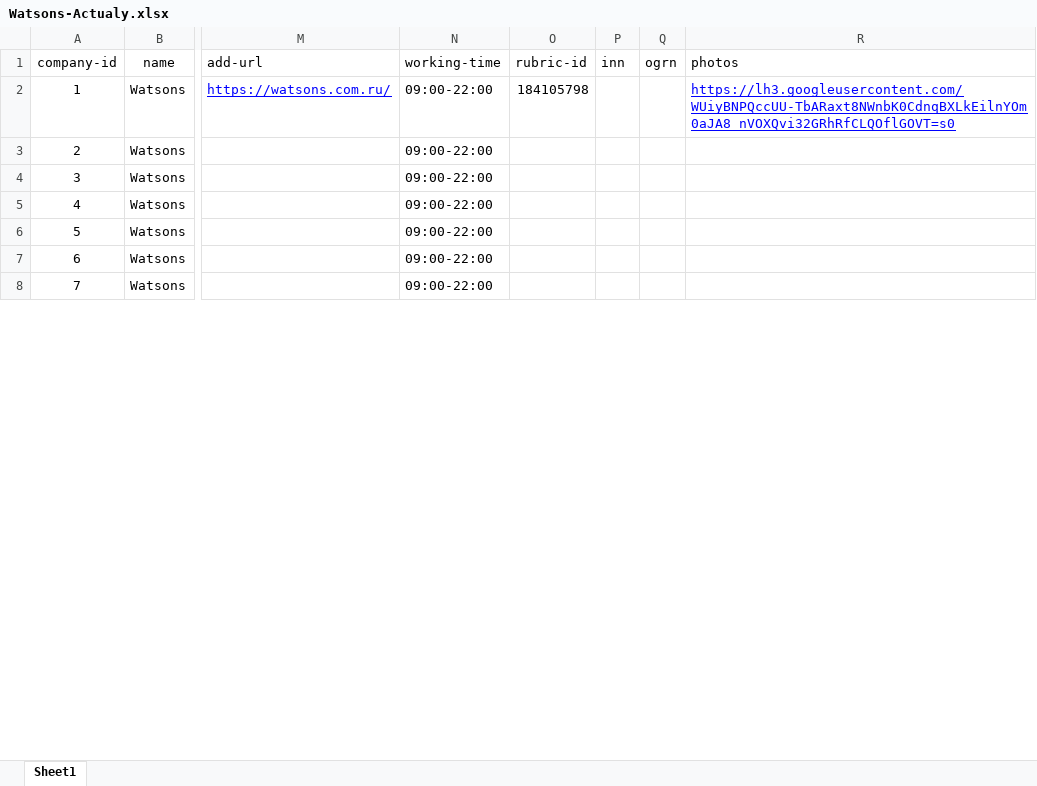
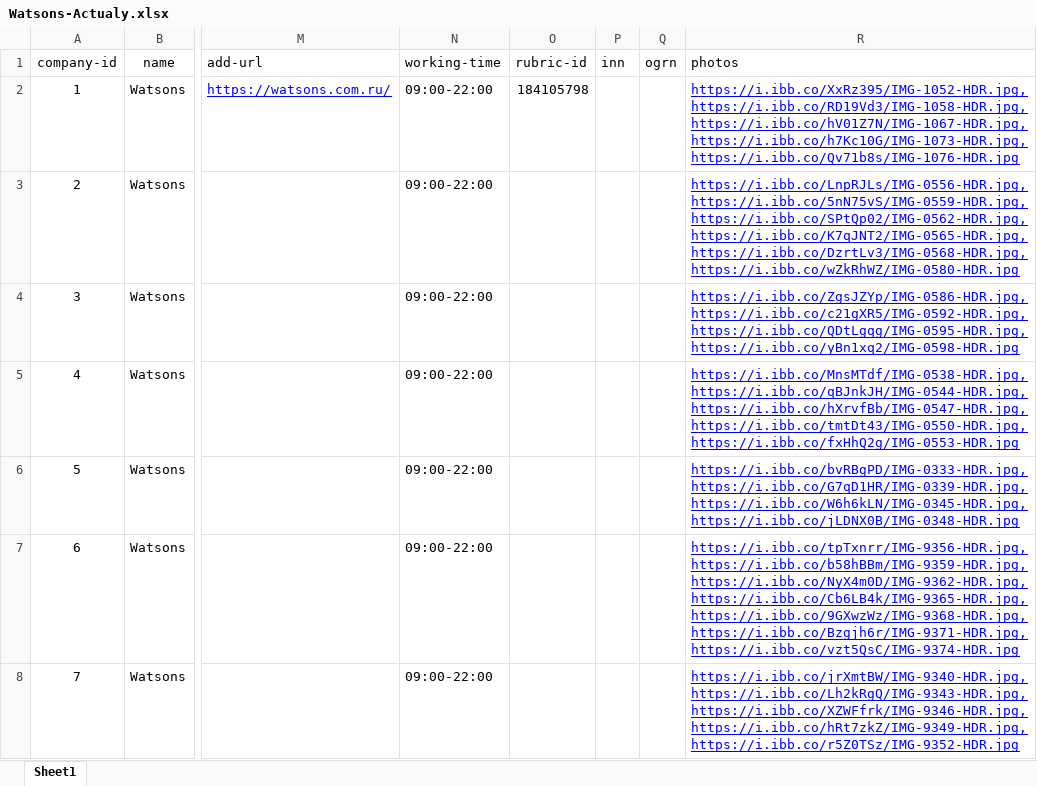
Before and after one commit to bogedom/extract-xlsx, an Excel workbook: exportxlsx/src/main/resources/Watsons-Actualy.xlsx, sheet Sheet1, drawn as a sheet; only a part is shown, gaps mark what is left out; values as stored, in another font and other column widths than the file's, no borders; ↵ is a line break in a cell; the diff covers the shown part only; the diff names each change by its address in the sheet, - before the commit and + after, or states it on an @@ line.

Commit message:
photos

```diff
--- a/exportxlsx/src/main/resources/Watsons-Actualy.xlsx (sheet Sheet1)
+++ b/exportxlsx/src/main/resources/Watsons-Actualy.xlsx (sheet Sheet1)
-R2 (photos): https://lh3.googleusercontent.com/WUiyBNPQccUU-TbARaxt8NWnbK0CdnqBXLkEilnYOm0aJA8_nVOXQvi32GRhRfCLQOflGOVT=s0
+R2 (photos): https://i.ibb.co/XxRz395/IMG-1052-HDR.jpg, ↵ https://i.ibb.co/RD19Vd3/IMG-1058-HDR.jpg, ↵ https://i.ibb.co/hV01Z7N/IMG-1067-HDR.jpg, ↵ https://i.ibb.co/h7Kc10G/IMG-1073-HDR.jpg, ↵ https://i.ibb.co/Qv71b8s/IMG-1076-HDR.jpg
-R3 (photos): (empty)
+R3 (photos): https://i.ibb.co/LnpRJLs/IMG-0556-HDR.jpg, ↵ https://i.ibb.co/5nN75vS/IMG-0559-HDR.jpg, ↵ https://i.ibb.co/SPtQp02/IMG-0562-HDR.jpg, ↵ https://i.ibb.co/K7qJNT2/IMG-0565-HDR.jpg, ↵ https://i.ibb.co/DzrtLv3/IMG-0568-HDR.jpg, ↵ https://i.ibb.co/wZkRhWZ/IMG-0580-HDR.jpg
-R4 (photos): (empty)
+R4 (photos): https://i.ibb.co/ZgsJZYp/IMG-0586-HDR.jpg, ↵ https://i.ibb.co/c21gXR5/IMG-0592-HDR.jpg, ↵ https://i.ibb.co/QDtLgqg/IMG-0595-HDR.jpg, ↵ https://i.ibb.co/yBn1xq2/IMG-0598-HDR.jpg
-R5 (photos): (empty)
+R5 (photos): https://i.ibb.co/MnsMTdf/IMG-0538-HDR.jpg, ↵ https://i.ibb.co/qBJnkJH/IMG-0544-HDR.jpg, ↵ https://i.ibb.co/hXrvfBb/IMG-0547-HDR.jpg, ↵ https://i.ibb.co/tmtDt43/IMG-0550-HDR.jpg, ↵ https://i.ibb.co/fxHhQ2g/IMG-0553-HDR.jpg
-R6 (photos): (empty)
+R6 (photos): https://i.ibb.co/bvRBgPD/IMG-0333-HDR.jpg, ↵ https://i.ibb.co/G7qD1HR/IMG-0339-HDR.jpg, ↵ https://i.ibb.co/W6h6kLN/IMG-0345-HDR.jpg, ↵ https://i.ibb.co/jLDNX0B/IMG-0348-HDR.jpg
-R7 (photos): (empty)
+R7 (photos): https://i.ibb.co/tpTxnrr/IMG-9356-HDR.jpg, ↵ https://i.ibb.co/b58hBBm/IMG-9359-HDR.jpg, ↵ https://i.ibb.co/NyX4m0D/IMG-9362-HDR.jpg, ↵ https://i.ibb.co/Cb6LB4k/IMG-9365-HDR.jpg, ↵ https://i.ibb.co/9GXwzWz/IMG-9368-HDR.jpg, ↵ https://i.ibb.co/Bzgjh6r/IMG-9371-HDR.jpg, ↵ https://i.ibb.co/vzt5QsC/IMG-9374-HDR.jpg
-R8 (photos): (empty)
+R8 (photos): https://i.ibb.co/jrXmtBW/IMG-9340-HDR.jpg, ↵ https://i.ibb.co/Lh2kRgQ/IMG-9343-HDR.jpg, ↵ https://i.ibb.co/XZWFfrk/IMG-9346-HDR.jpg, ↵ https://i.ibb.co/hRt7zkZ/IMG-9349-HDR.jpg, ↵ https://i.ibb.co/r5Z0TSz/IMG-9352-HDR.jpg
```
Also changed, not shown: 57 edited cells elsewhere in this sheet, 2 other files.
